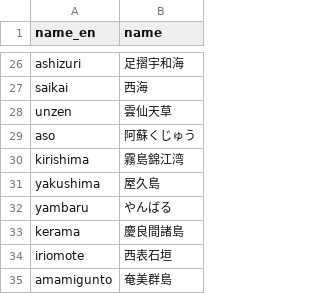
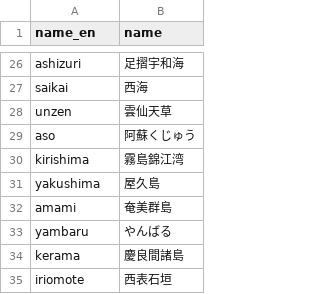
Before and after one commit to uribo/jpnp, a CSV file: data-raw/np_list.csv, drawn as a sheet; only a part is shown, gaps mark what is left out; removed rows and columns are numbered as before the commit, all else as after; the diff names each change by its address in the sheet, - before the commit and + after, or states it on an @@ line.

Commit message:
Update raw data
奄美群島が追加された、shapefileの情報が正確になった

```diff
--- a/data-raw/np_list.csv
+++ b/data-raw/np_list.csv
+row 32: amami | 奄美群島
-row 35: amamigunto | 奄美群島
```
Also changed, not shown: 4 other files.
